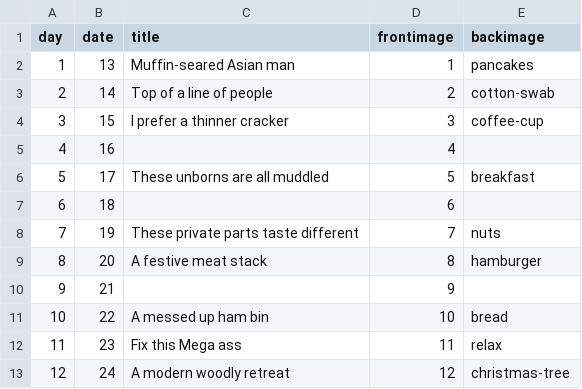
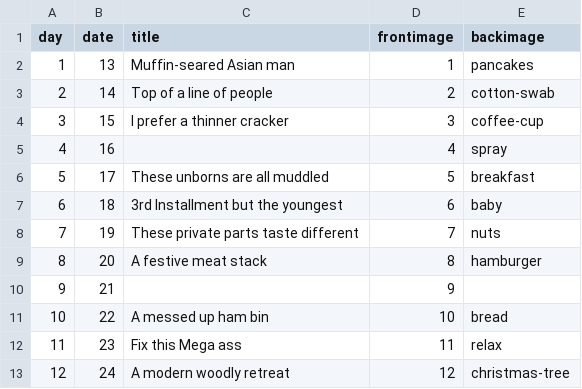
Before and after one commit to adesmier/indymass, a CSV file: _data/days.csv, drawn as a sheet.

```diff
--- a/_data/days.csv
+++ b/_data/days.csv
@@ -4,5 +4,5 @@ day,date,title,frontimage,backimage
 3,15,I prefer a thinner cracker,3,coffee-cup
-4,16,,4,
+4,16,,4,spray
 5,17,These unborns are all muddled,5,breakfast
-6,18,,6,
+6,18,3rd Installment but the youngest,6,baby
 7,19,These private parts taste different,7,nuts
```
Also changed, not shown: 3 other files.
